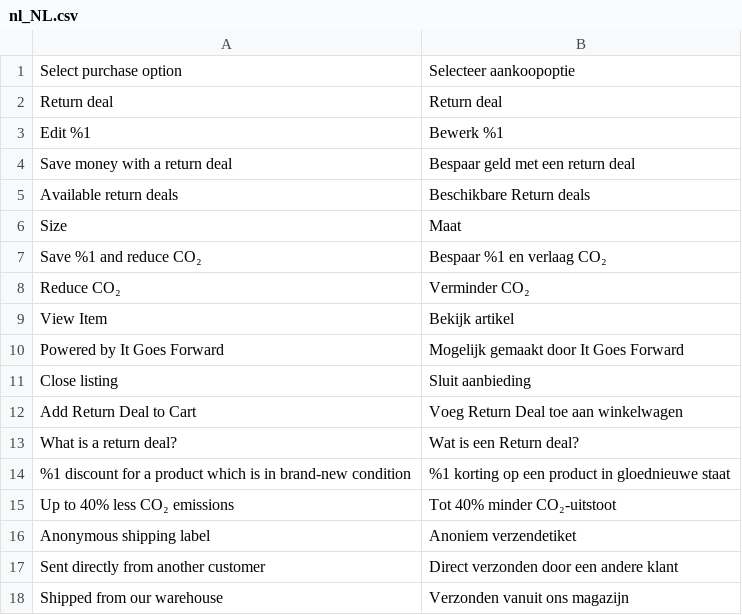
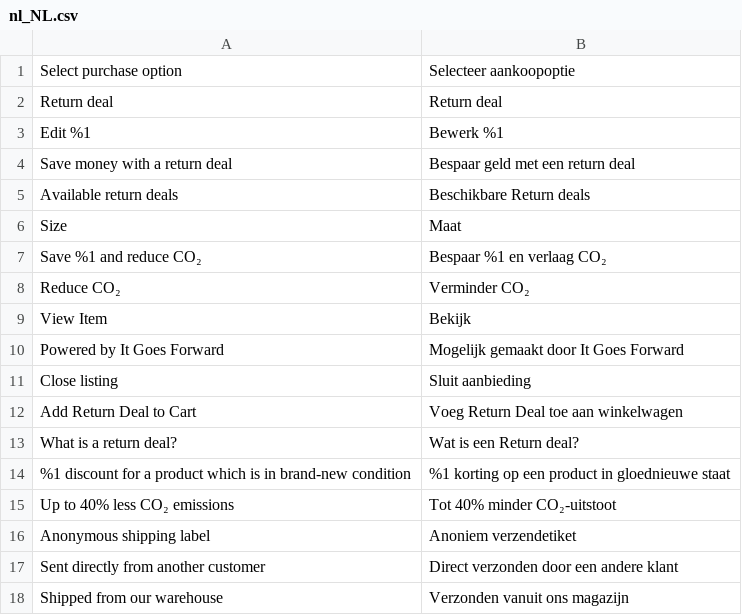
Before and after one commit to aravishq/itgoesforward-magento2-hyva, a CSV file: i18n/nl_NL.csv, drawn as a sheet.

```diff
--- a/i18n/nl_NL.csv
+++ b/i18n/nl_NL.csv
@@ -8,3 +8,3 @@
 "Reduce CO₂", "Verminder CO₂"
-"View Item", "Bekijk artikel"
+"View Item", "Bekijk"
 "Powered by It Goes Forward", "Mogelijk gemaakt door It Goes Forward"
```
Also changed, not shown: i18n/de_DE.csv, 1 other file.
